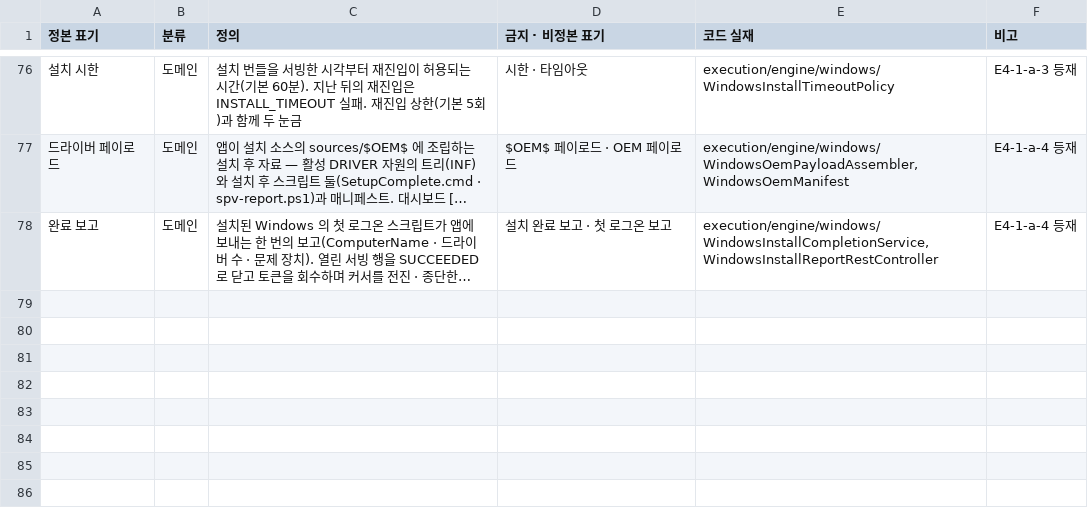
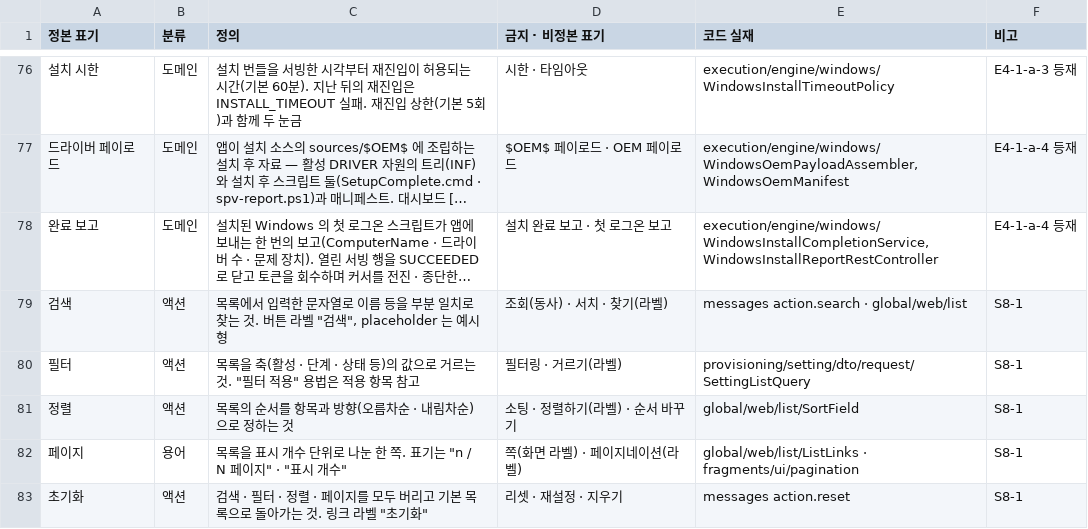
Before and after one commit to bluewhale36/ServerProvision, a TSV file: docs/glossary.tsv, drawn as a sheet; only a part is shown, gaps mark what is left out; long unchanged cells end in …; the diff names each change by its address in the sheet, - before the commit and + after, or states it on an @@ line.

```diff
--- a/docs/glossary.tsv
+++ b/docs/glossary.tsv
+row 79: 검색 | 액션 | 목록에서 입력한 문자열로 이름 등을 부분 일치로 찾는 것. 버튼 라벨 "검색", placeholder 는 예시형 | 조회(동사) · 서치 · 찾기(라벨) | messages action.search · global/web/list | S8-1
+row 80: 필터 | 액션 | 목록을 축(활성 · 단계 · 상태 등)의 값으로 거르는 것. "필터 적용" 용법은 적용 항목 참고 | 필터링 · 거르기(라벨) | provisioning/setting/dto/request/SettingListQuery | S8-1
+row 81: 정렬 | 액션 | 목록의 순서를 항목과 방향(오름차순 · 내림차순)으로 정하는 것 | 소팅 · 정렬하기(라벨) · 순서 바꾸기 | global/web/list/SortField | S8-1
+row 82: 페이지 | 용어 | 목록을 표시 개수 단위로 나눈 한 쪽. 표기는 "n / N 페이지" · "표시 개수" | 쪽(화면 라벨) · 페이지네이션(라벨) | global/web/list/ListLinks · fragments/ui/pagination | S8-1
+row 83: 초기화 | 액션 | 검색 · 필터 · 정렬 · 페이지를 모두 버리고 기본 목록으로 돌아가는 것. 링크 라벨 "초기화" | 리셋 · 재설정 · 지우기 | messages action.reset | S8-1
```
Also changed, not shown: 56 other files.
